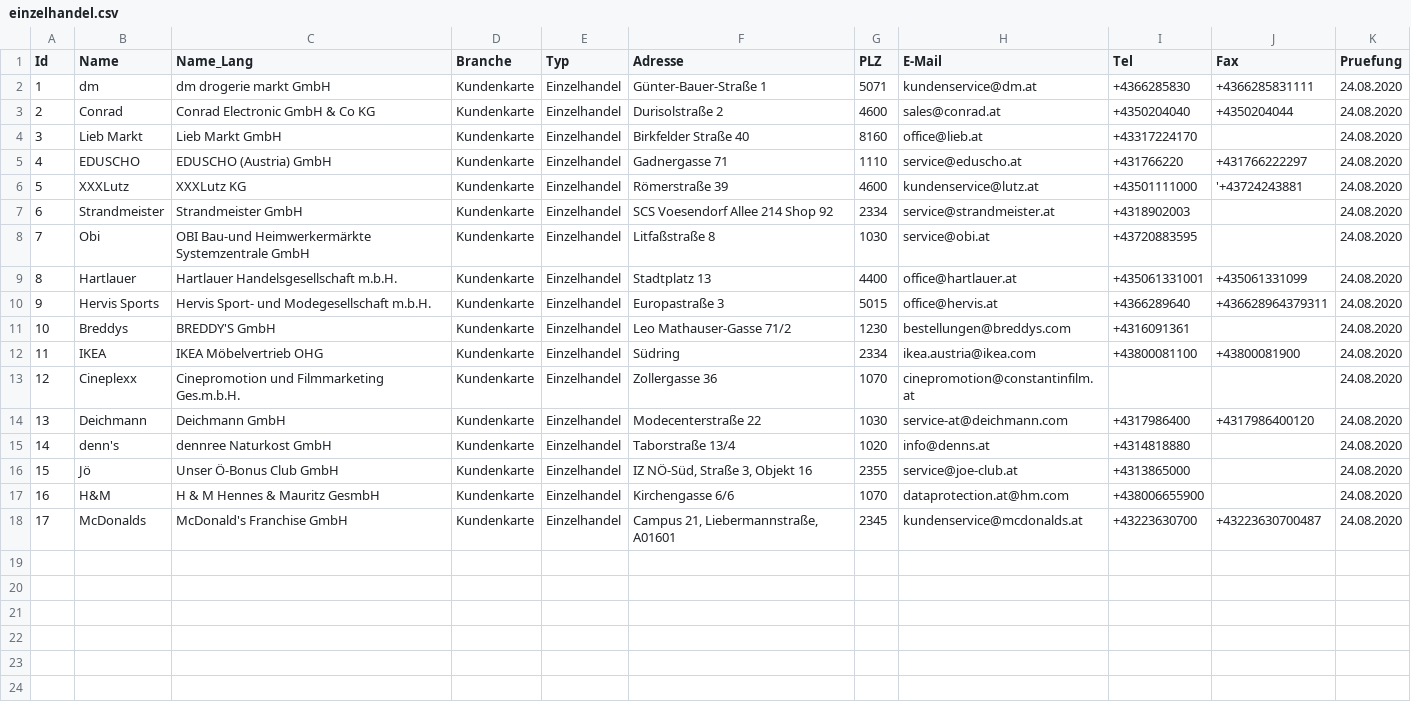
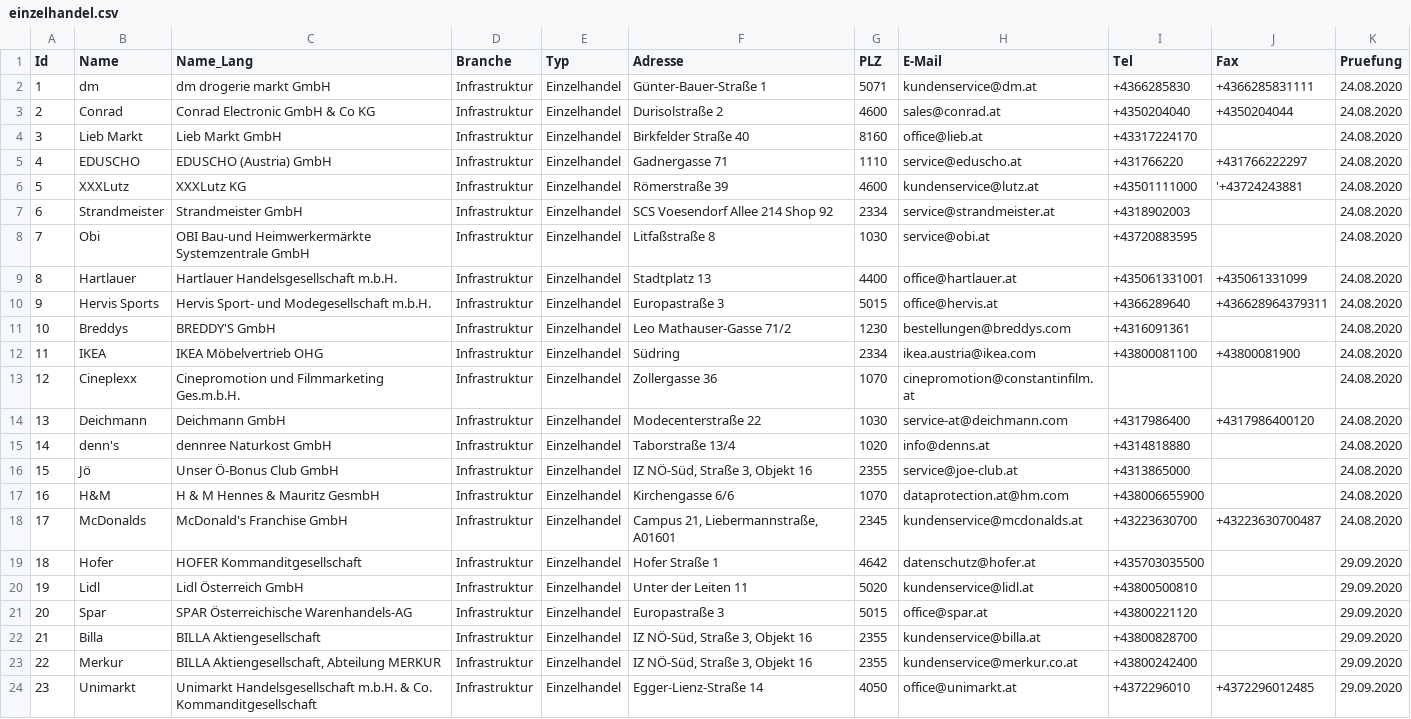
Before and after one commit to cyber-perikarp/auskunftsbegehren_at_adressen, a CSV file: privat/einzelhandel.csv, drawn as a sheet; the diff names each change by its address in the sheet, - before the commit and + after, or states it on an @@ line.

Commit message:
Privat: Einzelhandel

```diff
--- a/privat/einzelhandel.csv
+++ b/privat/einzelhandel.csv
-D2:D18 (Branche): Kundenkarte
+D2:D18 (Branche): Infrastruktur
+row 19: 18 | Hofer | HOFER Kommanditgesellschaft | Infrastruktur | Einzelhandel | Hofer Straße 1 | 4642 | datenschutz@hofer.at | +435703035500 |  | 29.09.2020
+row 20: 19 | Lidl | Lidl Österreich GmbH | Infrastruktur | Einzelhandel | Unter der Leiten 11 | 5020 | kundenservice@lidl.at | +43800500810 |  | 29.09.2020
+row 21: 20 | Spar | SPAR Österreichische Warenhandels-AG | Infrastruktur | Einzelhandel | Europastraße 3 | 5015 | office@spar.at | +43800221120 |  | 29.09.2020
+row 22: 21 | Billa | BILLA Aktiengesellschaft | Infrastruktur | Einzelhandel | IZ NÖ-Süd, Straße 3, Objekt 16 | 2355 | kundenservice@billa.at | +43800828700 |  | 29.09.2020
+row 23: 22 | Merkur | BILLA Aktiengesellschaft, Abteilung MERKUR | Infrastruktur | Einzelhandel | IZ NÖ-Süd, Straße 3, Objekt 16 | 2355 | kundenservice@merkur.co.at | +43800242400 |  | 29.09.2020
+row 24: 23 | Unimarkt | Unimarkt Handelsgesellschaft m.b.H. & Co. Kommanditgesellschaft | Infrastruktur | Einzelhandel | Egger-Lienz-Straße 14 | 4050 | office@unimarkt.at | +4372296010 | +4372296012485 | 29.09.2020
```
